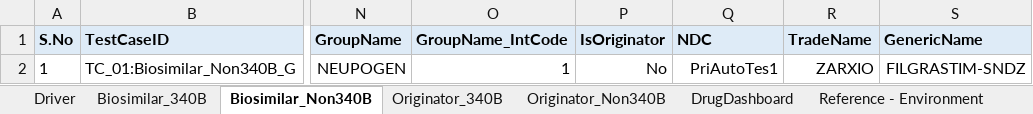
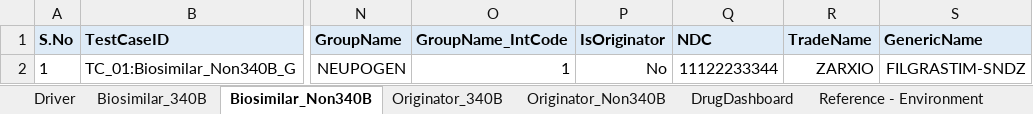
Before and after one commit to GomathiPriya20/biosimilarCalculator, an Excel workbook: BiosimilarCalculator/data/BiosimilarCalculator_Testdata - Copy.xlsx, sheet Biosimilar_Non340B, drawn as a sheet; only a part is shown, gaps mark what is left out; values as stored, in another font and other column widths than the file's, no borders; the diff names each change by its address in the sheet, - before the commit and + after, or states it on an @@ line.

```diff
--- a/BiosimilarCalculator/data/BiosimilarCalculator_Testdata - Copy.xlsx (sheet Biosimilar_Non340B)
+++ b/BiosimilarCalculator/data/BiosimilarCalculator_Testdata - Copy.xlsx (sheet Biosimilar_Non340B)
-Q2 (NDC): PriAutoTes1
+Q2 (NDC): 11122233344
```
Also changed, not shown: sheet Originator_340B, sheet Originator_Non340B, sheet DrugDashboard, sheet Driver, sheet Biosimilar_340B, BiosimilarCalculator/data/BiosimilarCalculator_Testdata.xlsx, 22 other files.
